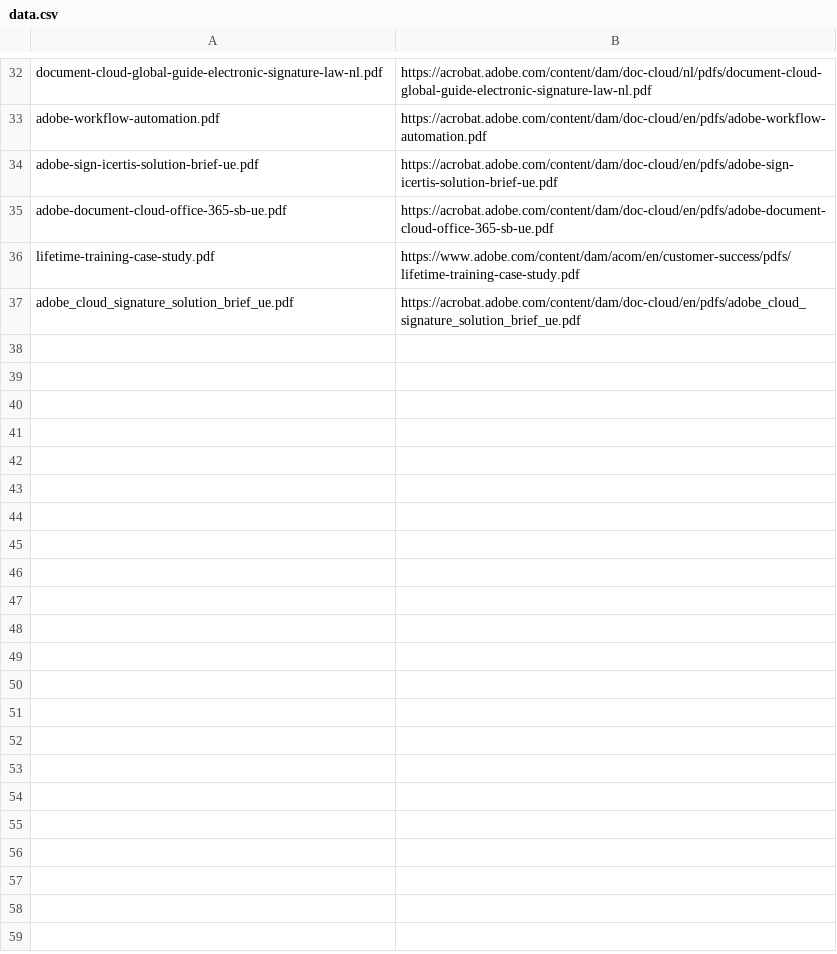
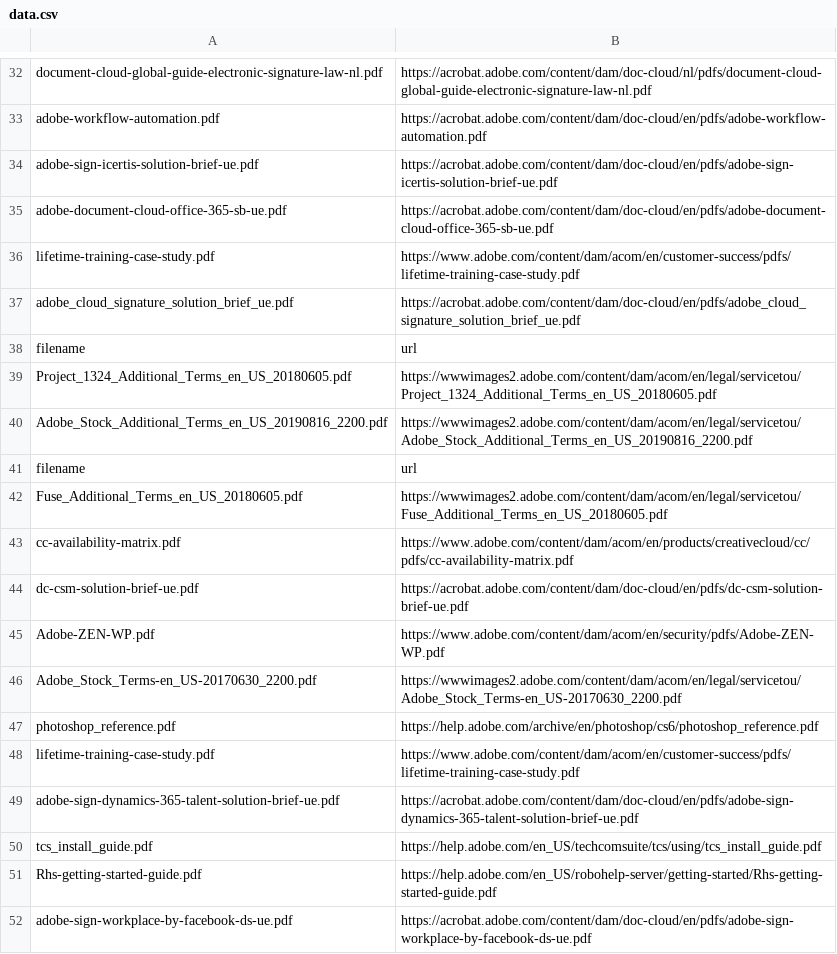
Before and after one commit to codeBlooded1997/pdf_url, a CSV file: data.csv, drawn as a sheet; only a part is shown, gaps mark what is left out; the diff names each change by its address in the sheet, - before the commit and + after, or states it on an @@ line.

```diff
--- a/data.csv
+++ b/data.csv
+row 38: filename | url
+row 39: Project_1324_Additional_Terms_en_US_20180605.pdf | https://wwwimages2.adobe.com/content/dam/acom/en/legal/servicetou/Project_1324_Additional_Terms_en_US_20180605.pdf
+row 40: Adobe_Stock_Additional_Terms_en_US_20190816_2200.pdf | https://wwwimages2.adobe.com/content/dam/acom/en/legal/servicetou/Adobe_Stock_Additional_Terms_en_US_20190816_2200.pdf
+row 41: filename | url
+row 42: Fuse_Additional_Terms_en_US_20180605.pdf | https://wwwimages2.adobe.com/content/dam/acom/en/legal/servicetou/Fuse_Additional_Terms_en_US_20180605.pdf
+row 43: cc-availability-matrix.pdf | https://www.adobe.com/content/dam/acom/en/products/creativecloud/cc/pdfs/cc-availability-matrix.pdf
+row 44: dc-csm-solution-brief-ue.pdf | https://acrobat.adobe.com/content/dam/doc-cloud/en/pdfs/dc-csm-solution-brief-ue.pdf
+row 45: Adobe-ZEN-WP.pdf | https://www.adobe.com/content/dam/acom/en/security/pdfs/Adobe-ZEN-WP.pdf
+row 46: Adobe_Stock_Terms-en_US-20170630_2200.pdf | https://wwwimages2.adobe.com/content/dam/acom/en/legal/servicetou/Adobe_Stock_Terms-en_US-20170630_2200.pdf
+row 47: photoshop_reference.pdf | https://help.adobe.com/archive/en/photoshop/cs6/photoshop_reference.pdf
+row 48: lifetime-training-case-study.pdf | https://www.adobe.com/content/dam/acom/en/customer-success/pdfs/lifetime-training-case-study.pdf
+row 49: adobe-sign-dynamics-365-talent-solution-brief-ue.pdf | https://acrobat.adobe.com/content/dam/doc-cloud/en/pdfs/adobe-sign-dynamics-365-talent-solution-brief-ue.pdf
+row 50: tcs_install_guide.pdf | https://help.adobe.com/en_US/techcomsuite/tcs/using/tcs_install_guide.pdf
+row 51: Rhs-getting-started-guide.pdf | https://help.adobe.com/en_US/robohelp-server/getting-started/Rhs-getting-started-guide.pdf
+row 52: adobe-sign-workplace-by-facebook-ds-ue.pdf | https://acrobat.adobe.com/content/dam/doc-cloud/en/pdfs/adobe-sign-workplace-by-facebook-ds-ue.pdf
```
Also changed, not shown: 1 other file.
